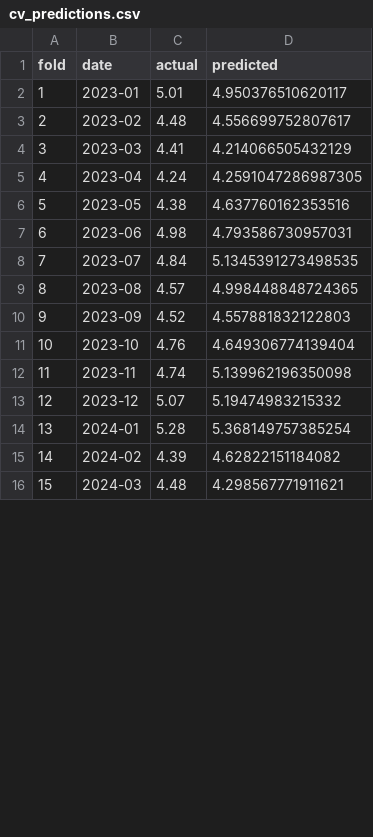
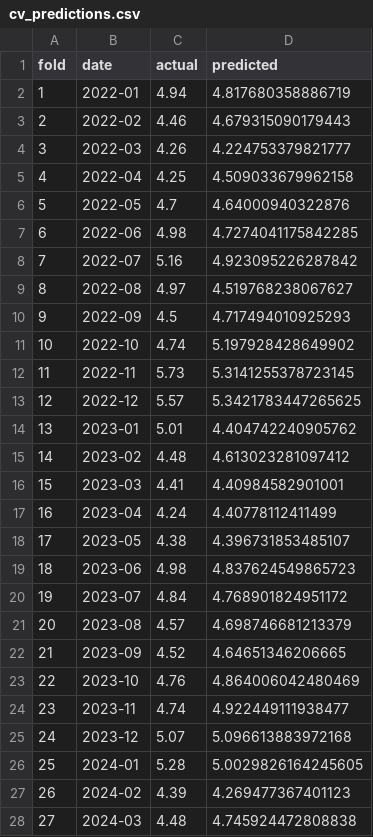
Before and after one commit to laineq/Grocery-Price-Prediction, a CSV file: model/output/tomato/xgboost/model_4/cv_predictions.csv, drawn as a sheet; only a part is shown; addresses are those after the commit; the diff covers the shown part only; the diff names each change by its address in the sheet, - before the commit and + after, or states it on an @@ line.

```diff
--- a/model/output/tomato/xgboost/model_4/cv_predictions.csv
+++ b/model/output/tomato/xgboost/model_4/cv_predictions.csv
+row 2: 1 | 2022-01 | 4.94 | 4.817680358886719
+row 3: 2 | 2022-02 | 4.46 | 4.679315090179443
+row 4: 3 | 2022-03 | 4.26 | 4.224753379821777
+row 5: 4 | 2022-04 | 4.25 | 4.509033679962158
+row 6: 5 | 2022-05 | 4.7 | 4.64000940322876
+row 7: 6 | 2022-06 | 4.98 | 4.7274041175842285
+row 8: 7 | 2022-07 | 5.16 | 4.923095226287842
+row 9: 8 | 2022-08 | 4.97 | 4.519768238067627
+row 10: 9 | 2022-09 | 4.5 | 4.717494010925293
+row 11: 10 | 2022-10 | 4.74 | 5.197928428649902
+row 12: 11 | 2022-11 | 5.73 | 5.3141255378723145
+row 13: 12 | 2022-12 | 5.57 | 5.3421783447265625
@@ column A (fold) renumbered from row 14 down @@
-D14 (predicted): 4.950376510620117
+D14 (predicted): 4.404742240905762
-D15 (predicted): 4.556699752807617
+D15 (predicted): 4.613023281097412
-D16 (predicted): 4.214066505432129
+D16 (predicted): 4.40984582901001
-D17 (predicted): 4.2591047286987305
+D17 (predicted): 4.40778112411499
-D18 (predicted): 4.637760162353516
+D18 (predicted): 4.396731853485107
-D19 (predicted): 4.793586730957031
+D19 (predicted): 4.837624549865723
-D20 (predicted): 5.1345391273498535
+D20 (predicted): 4.768901824951172
-D21 (predicted): 4.998448848724365
+D21 (predicted): 4.698746681213379
-D22 (predicted): 4.557881832122803
+D22 (predicted): 4.64651346206665
-D23 (predicted): 4.649306774139404
+D23 (predicted): 4.864006042480469
-D24 (predicted): 5.139962196350098
+D24 (predicted): 4.922449111938477
-D25 (predicted): 5.19474983215332
+D25 (predicted): 5.096613883972168
-D26 (predicted): 5.368149757385254
+D26 (predicted): 5.0029826164245605
-D27 (predicted): 4.62822151184082
+D27 (predicted): 4.269477367401123
-D28 (predicted): 4.298567771911621
+D28 (predicted): 4.745924472808838
```
Also changed, not shown: 21 edited cells elsewhere in this file, model/output/avocado/predictions.csv, model/output/avocado/xgboost/model_4/cv_predictions.csv, 40 other files.
